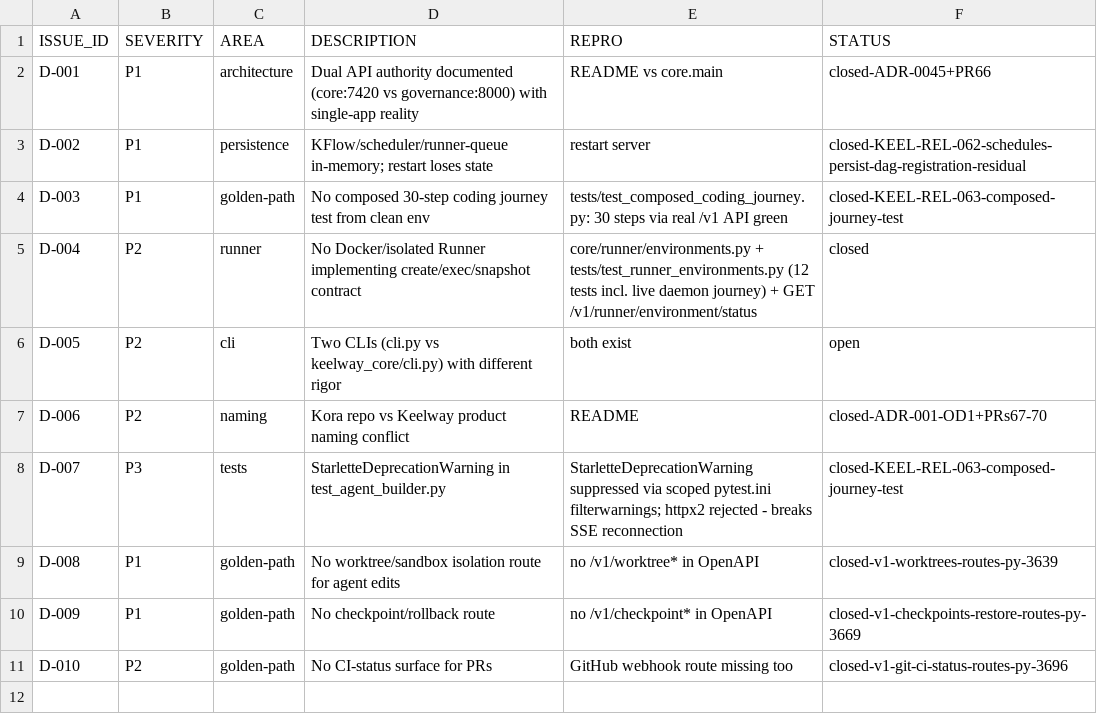
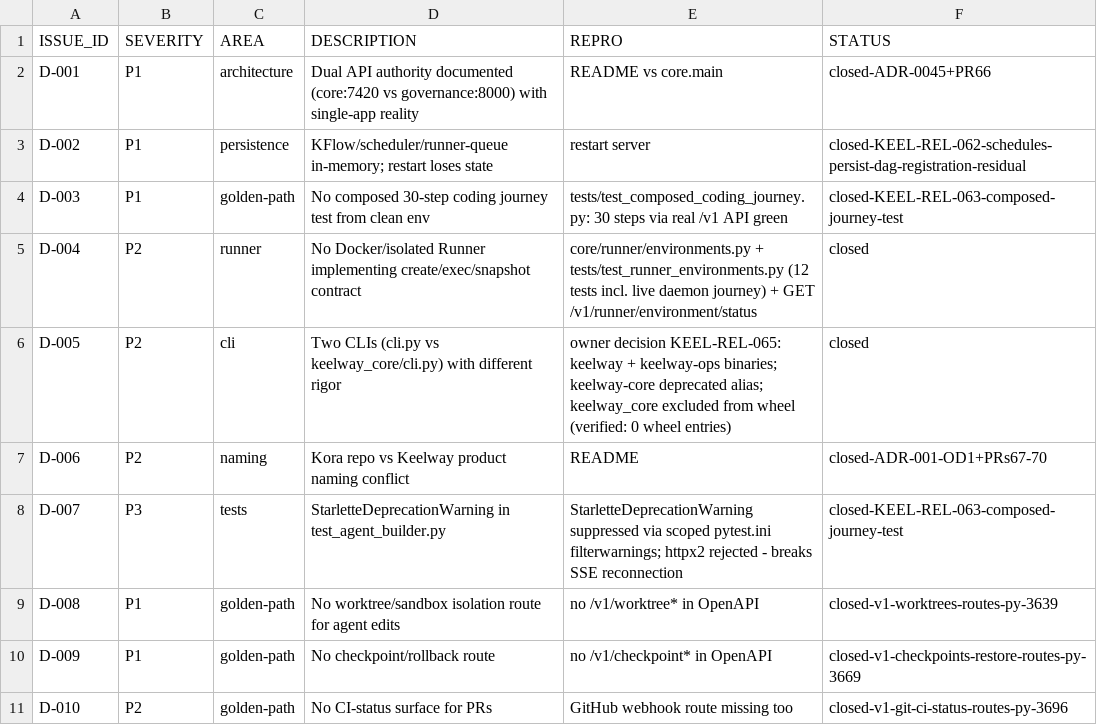
Before and after one commit to creova-gif/keelway, a CSV file: docs/release-readiness/2026-11-17/16-known-defects.csv, drawn as a sheet.

```diff
--- a/docs/release-readiness/2026-11-17/16-known-defects.csv
+++ b/docs/release-readiness/2026-11-17/16-known-defects.csv
@@ -5,3 +5,3 @@ D-003,P1,golden-path,No composed 30-step coding journey test from clean env,test
 D-004,P2,runner,No Docker/isolated Runner implementing create/exec/snapshot contract,core/runner/environments.py + tests/test_runner_environments.py (12 tests incl. live daemon journey) + GET /v1/runner/environment/status,closed
-D-005,P2,cli,Two CLIs (cli.py vs keelway_core/cli.py) with different rigor,both exist,open
+D-005,P2,cli,Two CLIs (cli.py vs keelway_core/cli.py) with different rigor,owner decision KEEL-REL-065: keelway + keelway-ops binaries; keelway-core deprecated alias; keelway_core excluded from wheel (verified: 0 wheel entries),closed
 D-006,P2,naming,Kora repo vs Keelway product naming conflict,README,closed-ADR-001-OD1+PRs67-70
```
Also changed, not shown: 8 other files.
